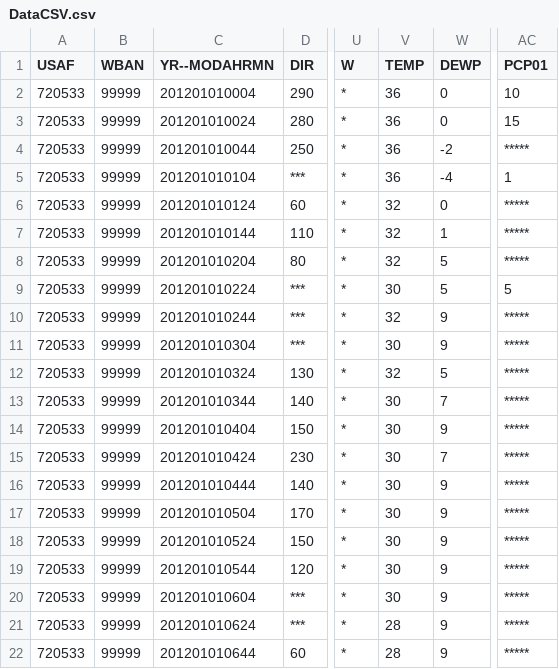
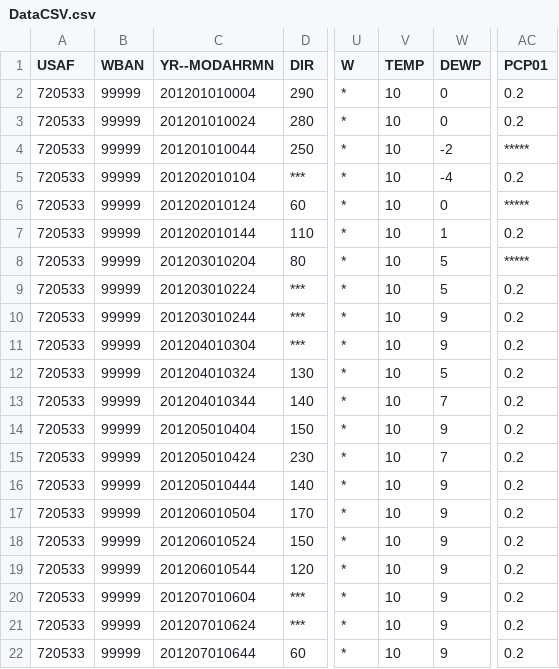
Before and after one commit to amirkashi/CSCI-2270-Project, a CSV file: Prj_2270/FinalProject/DataCSV.csv, drawn as a sheet; only a part is shown, gaps mark what is left out; the diff covers the shown part only; the diff names each change by its address in the sheet, - before the commit and + after, or states it on an @@ line.

Commit message:
Project almost done, should add comment to the code

```diff
--- a/Prj_2270/FinalProject/DataCSV.csv
+++ b/Prj_2270/FinalProject/DataCSV.csv
-V2:V5 (TEMP): 36
+V2:V5 (TEMP): 10
-AC2 (PCP01): 10
+AC2 (PCP01): 0.2
-AC3 (PCP01): 15
+AC3 (PCP01): 0.2
-C5 (YR--MODAHRMN): 201201010104
+C5 (YR--MODAHRMN): 201202010104
-AC5 (PCP01): 1
+AC5 (PCP01): 0.2
-C6 (YR--MODAHRMN): 201201010124
+C6 (YR--MODAHRMN): 201202010124
-V6:V8 (TEMP): 32
+V6:V8 (TEMP): 10
-C7 (YR--MODAHRMN): 201201010144
+C7 (YR--MODAHRMN): 201202010144
-AC7 (PCP01): *****
+AC7 (PCP01): 0.2
-C8 (YR--MODAHRMN): 201201010204
+C8 (YR--MODAHRMN): 201203010204
-C9 (YR--MODAHRMN): 201201010224
+C9 (YR--MODAHRMN): 201203010224
-V9 (TEMP): 30
+V9 (TEMP): 10
-AC9 (PCP01): 5
+AC9 (PCP01): 0.2
-C10 (YR--MODAHRMN): 201201010244
+C10 (YR--MODAHRMN): 201203010244
-V10 (TEMP): 32
+V10 (TEMP): 10
-AC10:AC22 (PCP01): *****
+AC10:AC22 (PCP01): 0.2
-C11 (YR--MODAHRMN): 201201010304
+C11 (YR--MODAHRMN): 201204010304
-V11 (TEMP): 30
+V11 (TEMP): 10
-C12 (YR--MODAHRMN): 201201010324
+C12 (YR--MODAHRMN): 201204010324
-V12 (TEMP): 32
+V12 (TEMP): 10
-C13 (YR--MODAHRMN): 201201010344
+C13 (YR--MODAHRMN): 201204010344
-V13:V20 (TEMP): 30
+V13:V20 (TEMP): 10
-C14 (YR--MODAHRMN): 201201010404
+C14 (YR--MODAHRMN): 201205010404
-C15 (YR--MODAHRMN): 201201010424
+C15 (YR--MODAHRMN): 201205010424
-C16 (YR--MODAHRMN): 201201010444
+C16 (YR--MODAHRMN): 201205010444
-C17 (YR--MODAHRMN): 201201010504
+C17 (YR--MODAHRMN): 201206010504
-C18 (YR--MODAHRMN): 201201010524
+C18 (YR--MODAHRMN): 201206010524
-C19 (YR--MODAHRMN): 201201010544
+C19 (YR--MODAHRMN): 201206010544
-C20 (YR--MODAHRMN): 201201010604
+C20 (YR--MODAHRMN): 201207010604
-C21 (YR--MODAHRMN): 201201010624
+C21 (YR--MODAHRMN): 201207010624
-V21:V22 (TEMP): 28
+V21:V22 (TEMP): 10
-C22 (YR--MODAHRMN): 201201010644
+C22 (YR--MODAHRMN): 201207010644
```
Also changed, not shown: 3 added rows and 36 edited cells elsewhere in this file, 9 other files.
